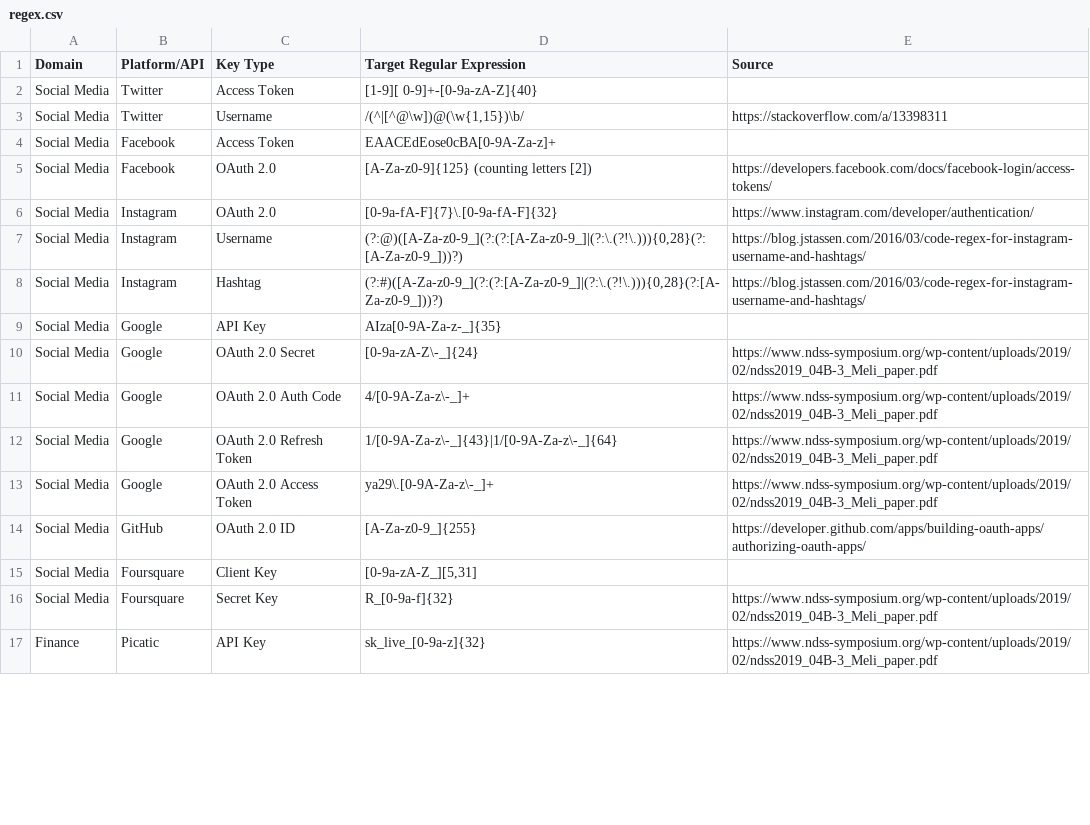
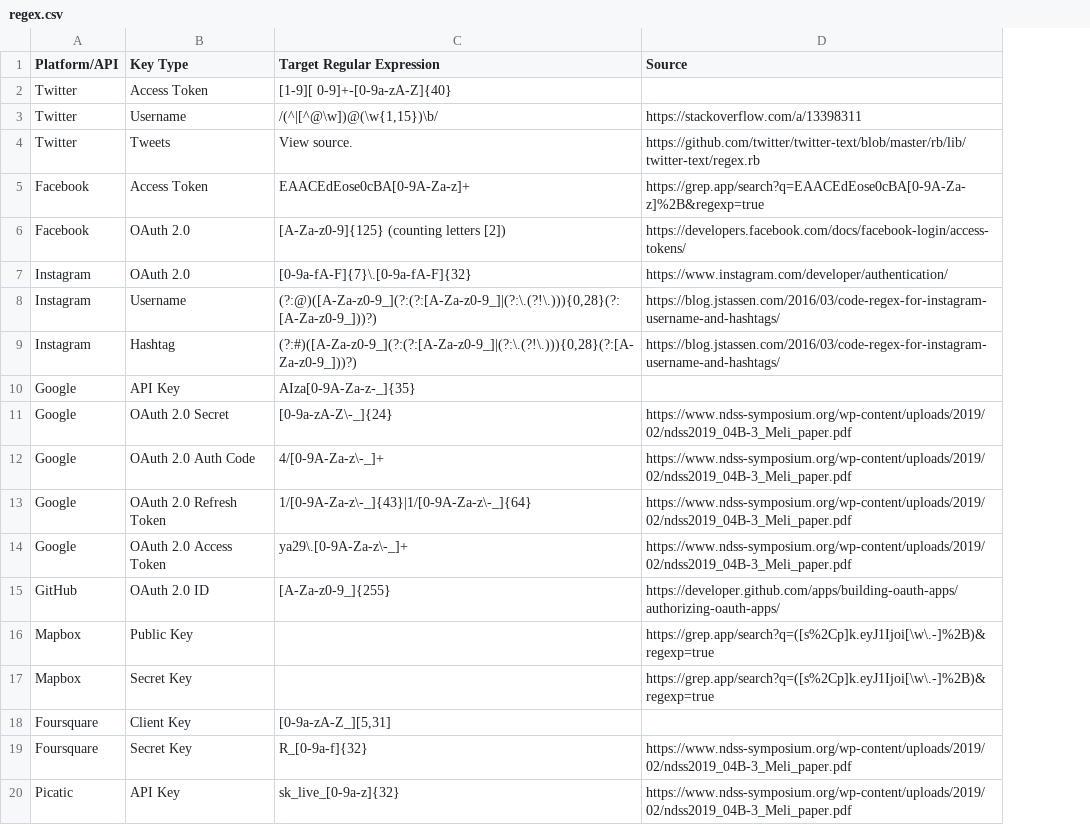
Before and after one commit to odomojuli/regextokens, a CSV file: regex.csv, drawn as a sheet; only a part is shown; removed rows and columns are numbered as before the commit, all else as after; the diff names each change by its address in the sheet, - before the commit and + after, or states it on an @@ line.

Commit message:
added mapbox, reviewed sources

```diff
--- a/regex.csv
+++ b/regex.csv
-column A (Domain), rows 2-17: Social Media | Social Media | Social Media | Social Media | Social Media | Social Media | Social Media | Social Media | Social Media | Social Media | Social Media | Social Media | Social Media | Social Media | Social Media | Finance
+row 4: Twitter | Tweets | View source. | https://github.com/twitter/twitter-text/blob/master/rb/lib/twitter-text/regex.rb
-D5 (Source): (empty)
+D5 (Source): https://grep.app/search?q=EAACEdEose0cBA[0-9A-Za-z]%2B&regexp=true
+row 16: Mapbox | Public Key |  | https://grep.app/search?q=([s%2Cp]k.eyJ1Ijoi[\w\.-]%2B)&regexp=true
+row 17: Mapbox | Secret Key |  | https://grep.app/search?q=([s%2Cp]k.eyJ1Ijoi[\w\.-]%2B)&regexp=true
```
Also changed, not shown: 1 other file.
